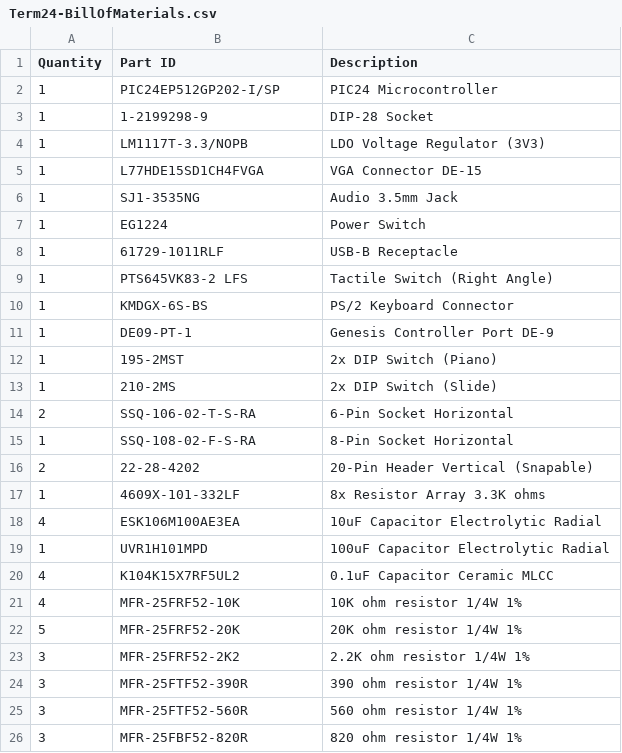
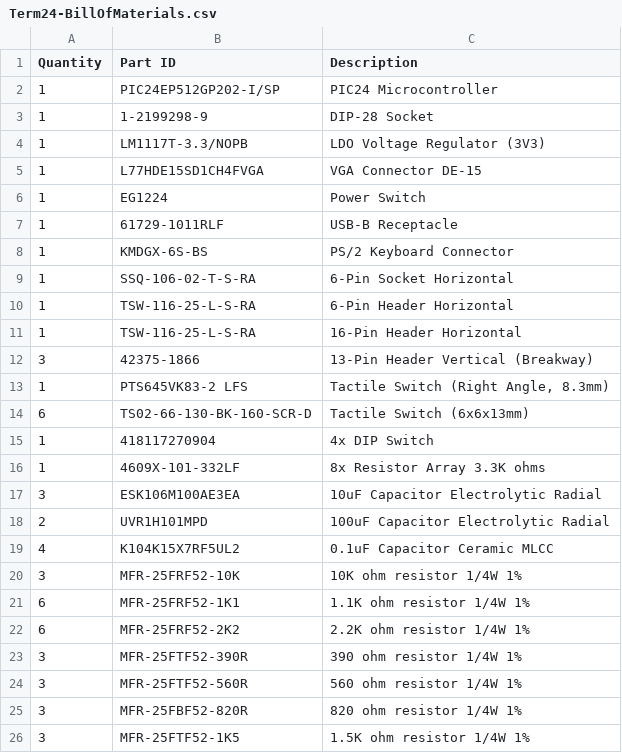
Before and after one commit to stevenchadburrow/Term24, a CSV file: Term24-BillOfMaterials.csv, drawn as a sheet; only a part is shown; the shorter side is filled out with more unchanged rows.

Commit message:
Add files via upload

```diff
--- a/Term24-BillOfMaterials.csv
+++ b/Term24-BillOfMaterials.csv
@@ -5,20 +5,19 @@ Quantity,Part ID,Description
 1,L77HDE15SD1CH4FVGA,VGA Connector DE-15
-1,SJ1-3535NG,Audio 3.5mm Jack
 1,EG1224,Power Switch
 1,61729-1011RLF,USB-B Receptacle
-1,PTS645VK83-2 LFS,Tactile Switch (Right Angle)
 1,KMDGX-6S-BS ,PS/2 Keyboard Connector
-1,DE09-PT-1 ,Genesis Controller Port DE-9
-1,195-2MST ,2x DIP Switch (Piano)
-1,210-2MS ,2x DIP Switch (Slide)
-2,SSQ-106-02-T-S-RA ,6-Pin Socket Horizontal
-1,SSQ-108-02-F-S-RA ,8-Pin Socket Horizontal
-2,22-28-4202 ,20-Pin Header Vertical (Snapable)
+1,SSQ-106-02-T-S-RA ,6-Pin Socket Horizontal
+1,TSW-116-25-L-S-RA ,6-Pin Header Horizontal
+1,TSW-116-25-L-S-RA,16-Pin Header Horizontal
+3,42375-1866 ,13-Pin Header Vertical (Breakway)
+1,PTS645VK83-2 LFS,"Tactile Switch (Right Angle, 8.3mm)"
+6,TS02-66-130-BK-160-SCR-D ,Tactile Switch (6x6x13mm)
+1,418117270904,4x DIP Switch
 1,4609X-101-332LF ,8x Resistor Array 3.3K ohms
-4,ESK106M100AE3EA ,10uF Capacitor Electrolytic Radial
-1,UVR1H101MPD,100uF Capacitor Electrolytic Radial
+3,ESK106M100AE3EA ,10uF Capacitor Electrolytic Radial
+2,UVR1H101MPD,100uF Capacitor Electrolytic Radial
 4,K104K15X7RF5UL2 ,0.1uF Capacitor Ceramic MLCC
-4,MFR-25FRF52-10K ,10K ohm resistor 1/4W 1%
-5,MFR-25FRF52-20K ,20K ohm resistor 1/4W 1%
-3,MFR-25FRF52-2K2 ,2.2K ohm resistor 1/4W 1%
+3,MFR-25FRF52-10K ,10K ohm resistor 1/4W 1%
+6,MFR-25FRF52-1K1 ,1.1K ohm resistor 1/4W 1%
+6,MFR-25FRF52-2K2 ,2.2K ohm resistor 1/4W 1%
 3,MFR-25FTF52-390R ,390 ohm resistor 1/4W 1%
```
